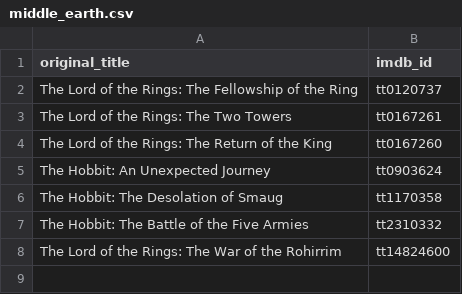
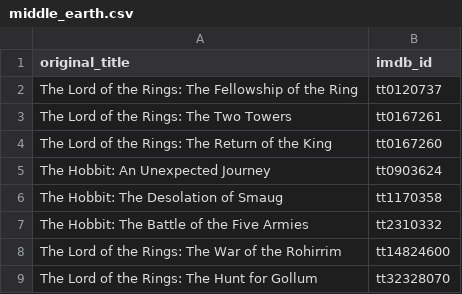
Before and after one commit to adrienbricchi/Movie-NFO-Creator, a CSV file: movie_nfo_creator/universes/middle_earth.csv, drawn as a sheet; the diff names each change by its address in the sheet, - before the commit and + after, or states it on an @@ line.

```diff
--- a/movie_nfo_creator/universes/middle_earth.csv
+++ b/movie_nfo_creator/universes/middle_earth.csv
+row 9: The Lord of the Rings: The Hunt for Gollum | tt32328070
```
Also changed, not shown: movie_nfo_creator/universes/fast_and_furious.csv, movie_nfo_creator/universes/mcu.csv, 6 other files.
